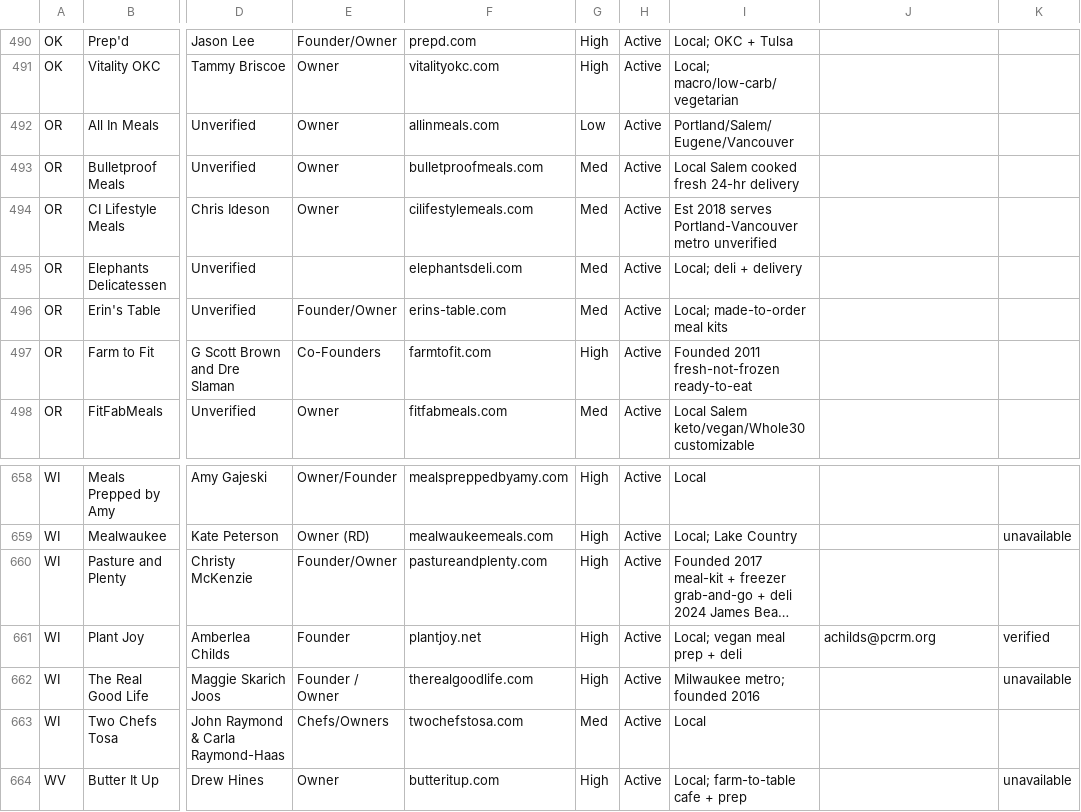
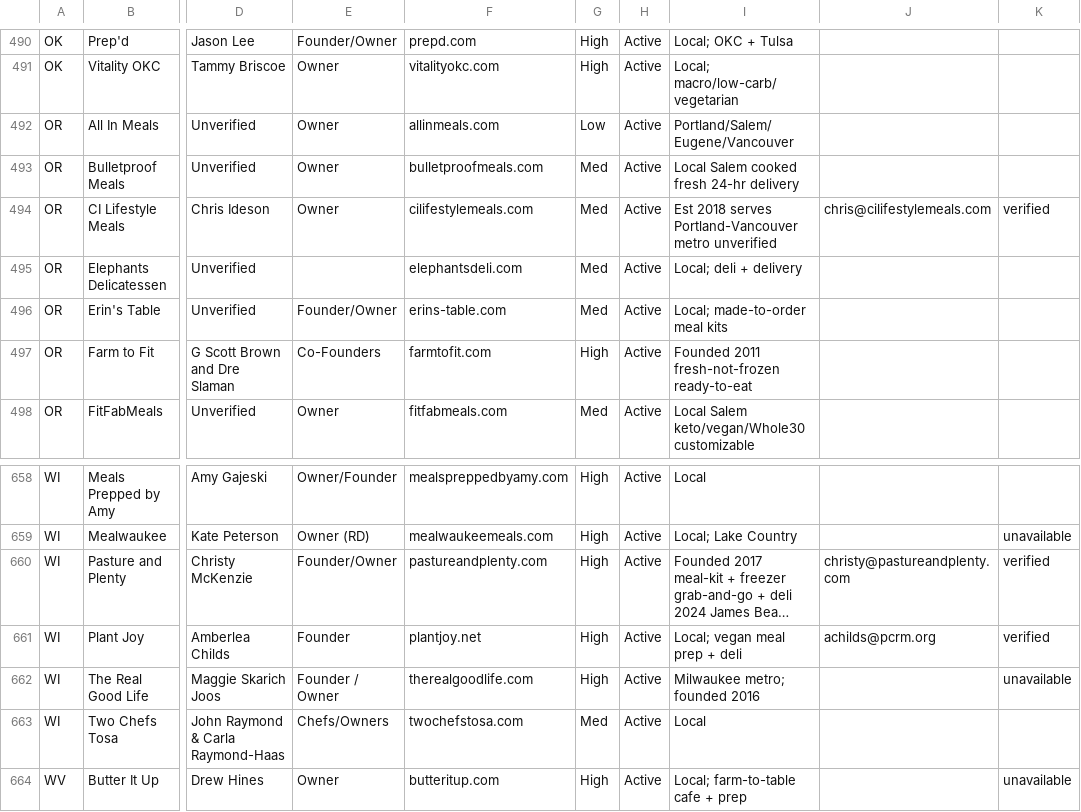
Before and after one commit to kellieja/icreativeleads, a CSV file: meal_delivery_directory.csv, drawn as a sheet; only a part is shown, gaps mark what is left out; long unchanged cells end in …; the diff covers the shown part only; the diff names each change by its address in the sheet, - before the commit and + after, or states it on an @@ line.

```diff
--- a/meal_delivery_directory.csv
+++ b/meal_delivery_directory.csv
-J494: (empty)
+J494: chris@cilifestylemeals.com
-K494: (empty)
+K494: verified
-J660: (empty)
+J660: christy@pastureandplenty.com
-K660: (empty)
+K660: verified
```
Also changed, not shown: 10 edited cells elsewhere in this file, 1 other file.
